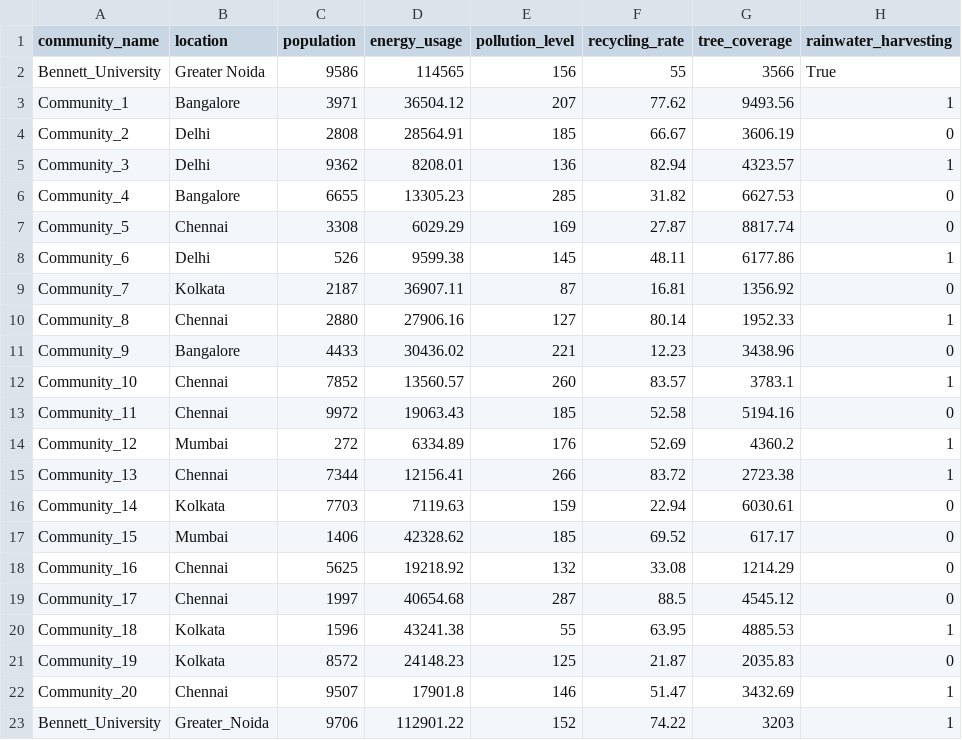
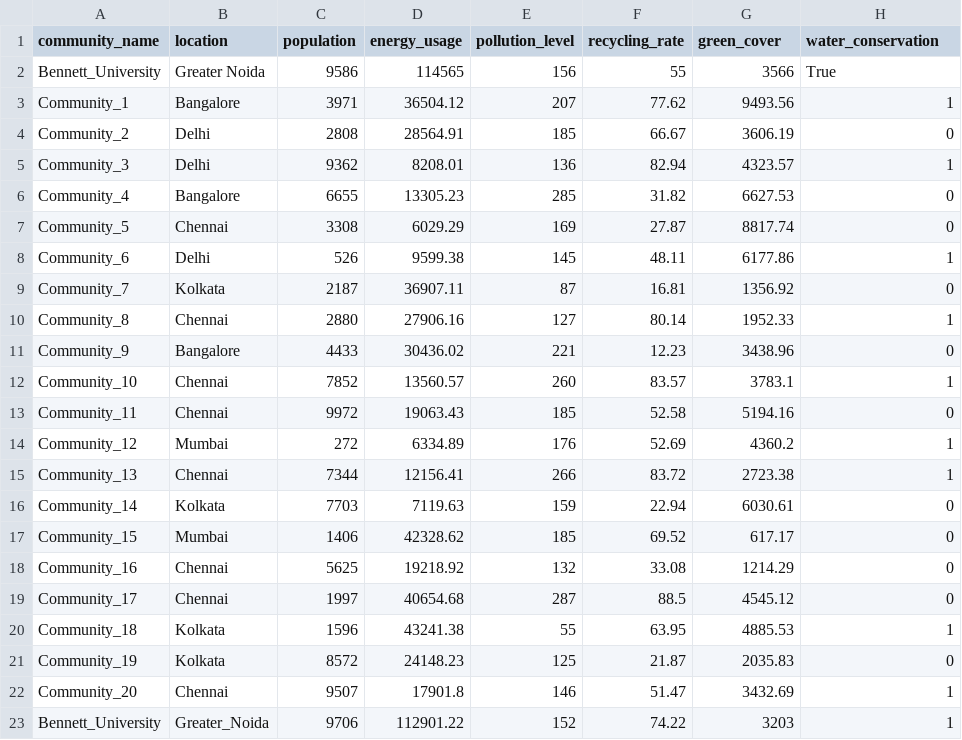
Before and after one commit to Vibhorgaur2005/DTI_Ecostat, a CSV file: ecostat_sample_dataset.csv, drawn as a sheet.

```diff
--- a/ecostat_sample_dataset.csv
+++ b/ecostat_sample_dataset.csv
@@ -1,2 +1,2 @@
-community_name,location,population,energy_usage,pollution_level,recycling_rate,tree_coverage,rainwater_harvesting
+community_name,location,population,energy_usage,pollution_level,recycling_rate,green_cover,water_conservation
 Bennett_University,Greater Noida,9586,114565,156,55,3566,True
```
Also changed, not shown: 9 other files.
